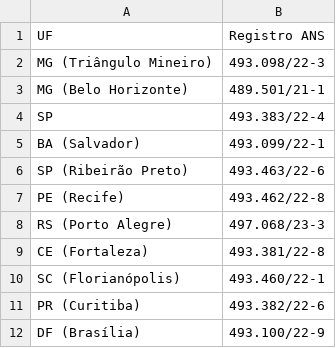
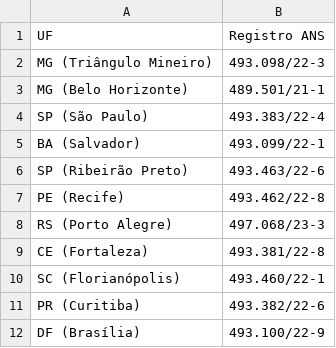
Before and after one commit to PedroRebello1/reajuste_2..0, a CSV file: ans_vida.csv, drawn as a sheet.

Commit message:
Libera o reajuste do Vida de novembro/2026 (16,74%)
Decisão CD nº 0241/2026.

- Liga vida_2026_active em autofill_cassi.py.
- modelos/2026/vida.docx: troca "undefined% (undefined)" pelo percentual
  e extenso e corrige o erro de digitação "do3 contrato".
- valores.csv: Vida 2026 passa de 0% para 16,74%.
- ans_vida.csv: "SP" vira "SP (São Paulo)"; o contrato CASSI VIDA SÃO PAULO
  não encontrava o registro ANS e o aviso saía com UFANS/NUMEROANS.

```diff
--- a/ans_vida.csv
+++ b/ans_vida.csv
@@ -3,3 +3,3 @@ MG (Triângulo Mineiro);493.098/22-3
 MG (Belo Horizonte);489.501/21-1
-SP;493.383/22-4
+SP (São Paulo);493.383/22-4
 BA (Salvador);493.099/22-1
```
Also changed, not shown: valores.csv, 2 other files.
